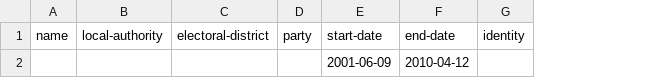
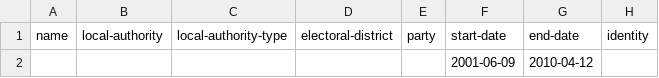
Before and after one commit to johnpeart/lgbt-councillors, a CSV file: _data/councillors.csv, drawn as a sheet; only a part is shown; the diff names each change by its address in the sheet, - before the commit and + after, or states it on an @@ line.

Commit message:
Add 'local-authority-type'

```diff
--- a/_data/councillors.csv
+++ b/_data/councillors.csv
+column C (local-authority-type), empty
```
